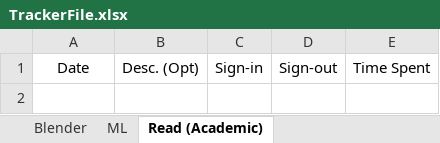
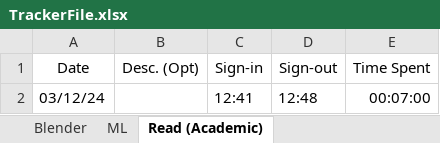
Before and after one commit to PaiSuryaDarshan/Tracker, an Excel workbook: TrackerFile.xlsx, sheet Read (Academic), drawn as a sheet; values as stored, in another font and other column widths than the file's, no borders; table styles not drawn; the diff names each change by its address in the sheet, - before the commit and + after, or states it on an @@ line.

Commit message:
update P1_Append_Times_to_sheet.py, TrackerFile.xlsx and P1_Append_Times_to_sheet.cpython-39.pyc

```diff
--- a/TrackerFile.xlsx (sheet Read (Academic))
+++ b/TrackerFile.xlsx (sheet Read (Academic))
+row 2: 03/12/24 |  | 12:41 | 12:48 | 00:07:00
```
Also changed, not shown: 1 other file.
